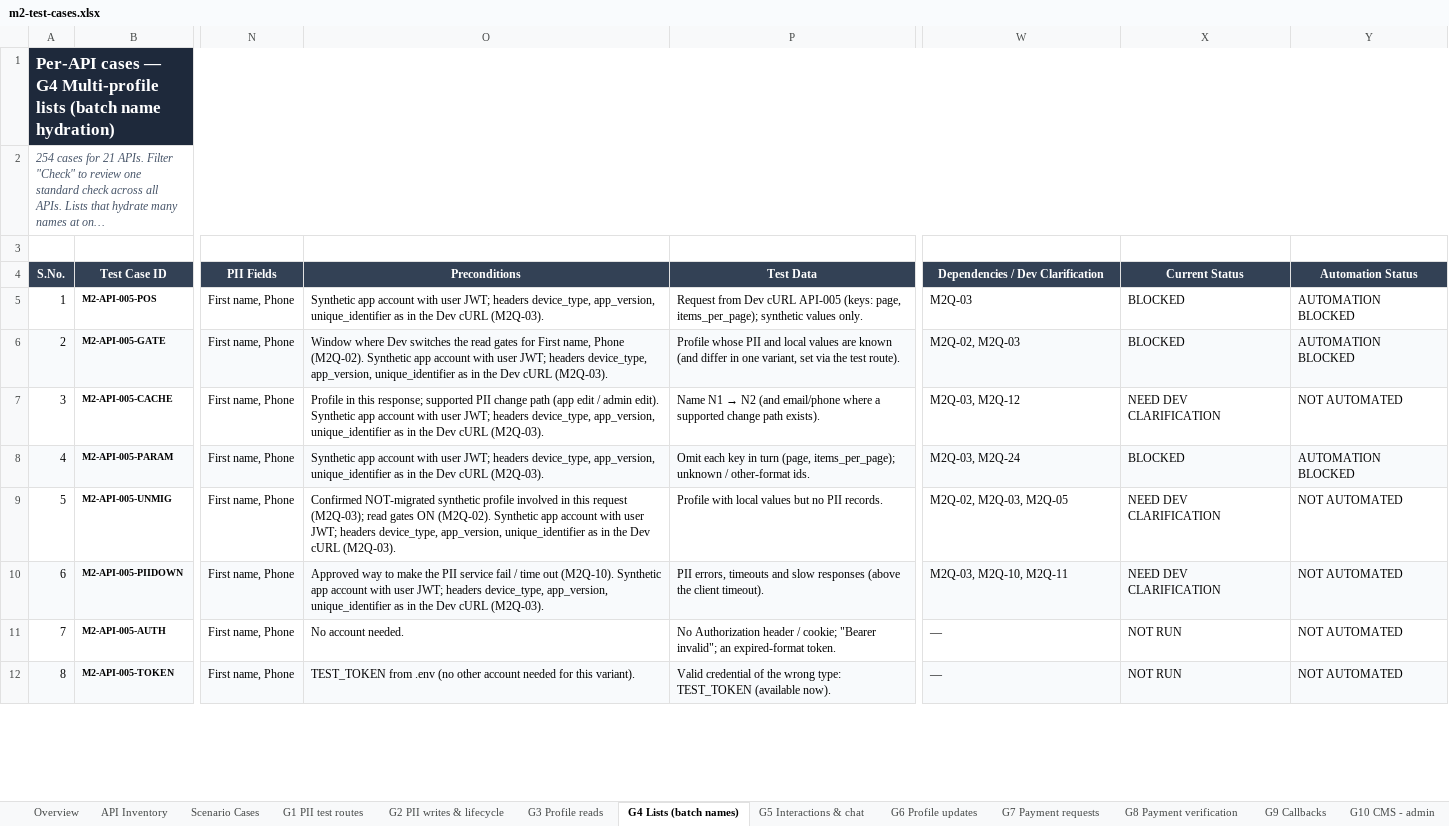
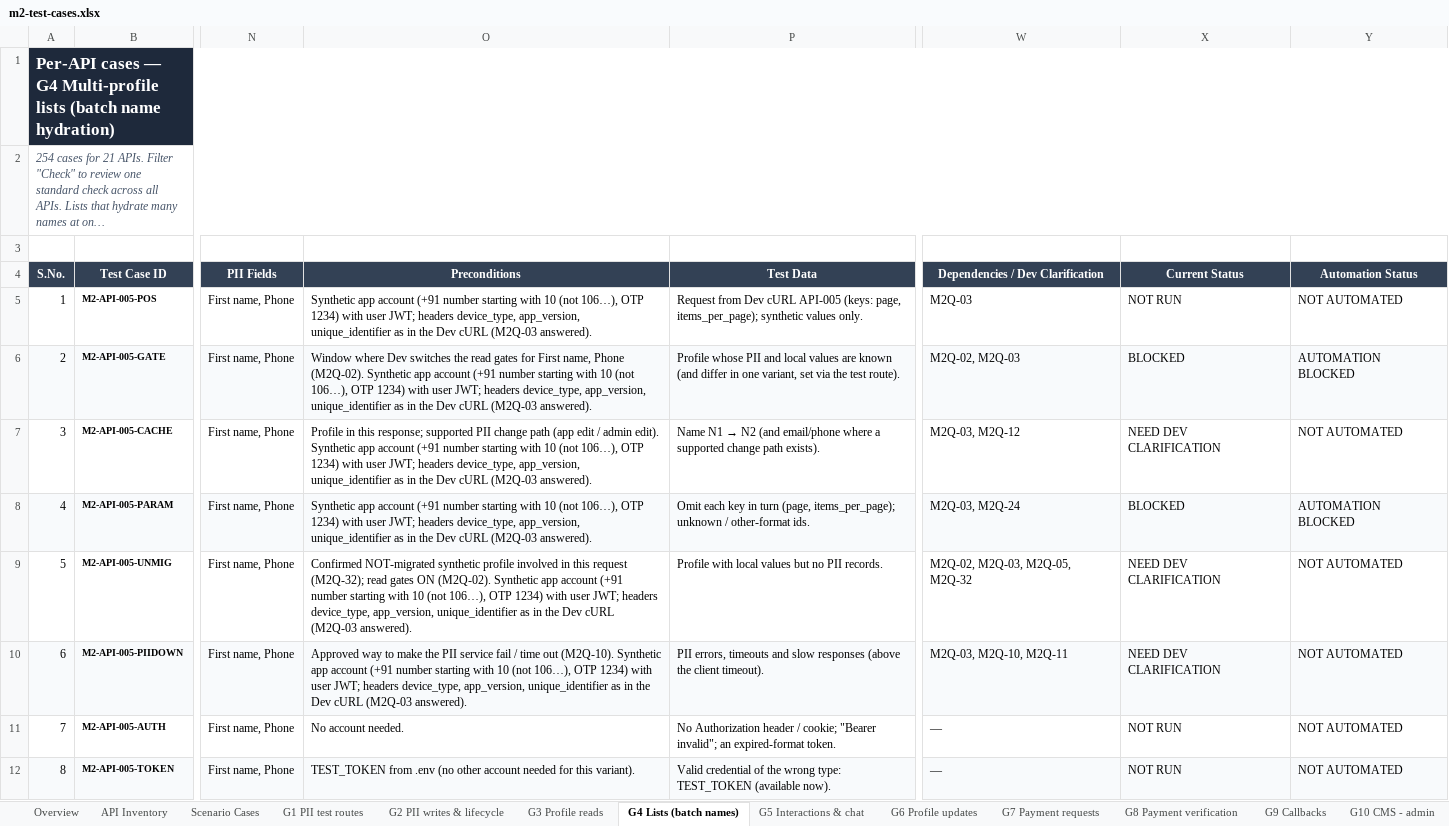
Before and after one commit to vidheybhogadi/PII_Automation_Framework, an Excel workbook: m2/docs/m2-test-cases.xlsx, sheet G4 Lists (batch names), drawn as a sheet; only a part is shown, gaps mark what is left out; long unchanged cells end in …; values as stored, in another font and other column widths than the file's, no borders; conditional formats not drawn; the diff covers the shown part only; the diff names each change by its address in the sheet, - before the commit and + after, or states it on an @@ line.

```diff
--- a/m2/docs/m2-test-cases.xlsx (sheet G4 Lists (batch names))
+++ b/m2/docs/m2-test-cases.xlsx (sheet G4 Lists (batch names))
-O5 (Preconditions): …app account with user JWT; headers device_type, app_version, unique_identifier as in the Dev cURL (M2Q-03).
+O5 (Preconditions): …app account (+91 number starting with 10 (not 106…), OTP 1234) with user JWT; headers device_type, app_version, unique_identifier as in the Dev cURL (M2Q-03 answered).
-X5 (Current Status): BLOCKED
+X5 (Current Status): NOT RUN
-Y5 (Automation Status): AUTOMATION BLOCKED
+Y5 (Automation Status): NOT AUTOMATED
-O6 (Preconditions): …app account with user JWT; headers device_type, app_version, unique_identifier as in the Dev cURL (M2Q-03).
+O6 (Preconditions): …app account (+91 number starting with 10 (not 106…), OTP 1234) with user JWT; headers device_type, app_version, unique_identifier as in the Dev cURL (M2Q-03 answered).
-O7 (Preconditions): …app account with user JWT; headers device_type, app_version, unique_identifier as in the Dev cURL (M2Q-03).
+O7 (Preconditions): …app account (+91 number starting with 10 (not 106…), OTP 1234) with user JWT; headers device_type, app_version, unique_identifier as in the Dev cURL (M2Q-03 answered).
-O8 (Preconditions): …app account with user JWT; headers device_type, app_version, unique_identifier as in the Dev cURL (M2Q-03).
+O8 (Preconditions): …app account (+91 number starting with 10 (not 106…), OTP 1234) with user JWT; headers device_type, app_version, unique_identifier as in the Dev cURL (M2Q-03 answered).
-O9 (Preconditions): …this request (M2Q-03); read gates ON (M2Q-02). Synthetic app account with user JWT; headers device_type, app_version, unique_identifier as in the Dev cURL (M2Q-03).
+O9 (Preconditions): …this request (M2Q-32); read gates ON (M2Q-02). Synthetic app account (+91 number starting with 10 (not 106…), OTP 1234) with user JWT; headers device_type, app_version, unique_identifier as in the Dev cURL (M2Q-03 answered).
-W9 (Dependencies / Dev Clarification): M2Q-02, M2Q-03, M2Q-05
+W9 (Dependencies / Dev Clarification): M2Q-02, M2Q-03, M2Q-05, M2Q-32
-O10 (Preconditions): …app account with user JWT; headers device_type, app_version, unique_identifier as in the Dev cURL (M2Q-03).
+O10 (Preconditions): …app account (+91 number starting with 10 (not 106…), OTP 1234) with user JWT; headers device_type, app_version, unique_identifier as in the Dev cURL (M2Q-03 answered).
```
Also changed, not shown: 421 edited cells elsewhere in this sheet, sheet Scenario Cases, sheet G5 Interactions & chat, sheet G6 Profile updates, sheet G10 CMS - admin, sheet G3 Profile reads, sheet G2 PII writes & lifecycle, 10 more sheets, 16 other files.
